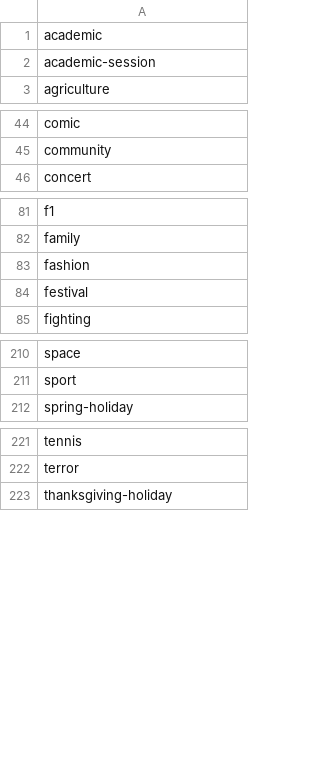
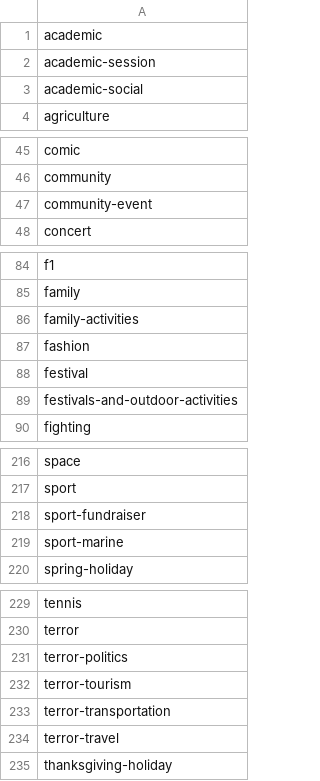
Before and after one commit to predicthq/gitbook-tech-docs, a CSV file: assets/legacy-labels.csv, drawn as a sheet; only a part is shown, gaps mark what is left out; the diff covers the shown part only; the diff names each change by its address in the sheet, - before the commit and + after, or states it on an @@ line.

```diff
--- a/assets/legacy-labels.csv
+++ b/assets/legacy-labels.csv
+row 3: academic-social
+row 47: community-event
+row 86: family-activities
+row 89: festivals-and-outdoor-activities
+row 218: sport-fundraiser
+row 219: sport-marine
+row 231: terror-politics
+row 232: terror-tourism
+row 233: terror-transportation
+row 234: terror-travel
```
Also changed, not shown: 2 added rows elsewhere in this file, assets/phq-labels.csv.
